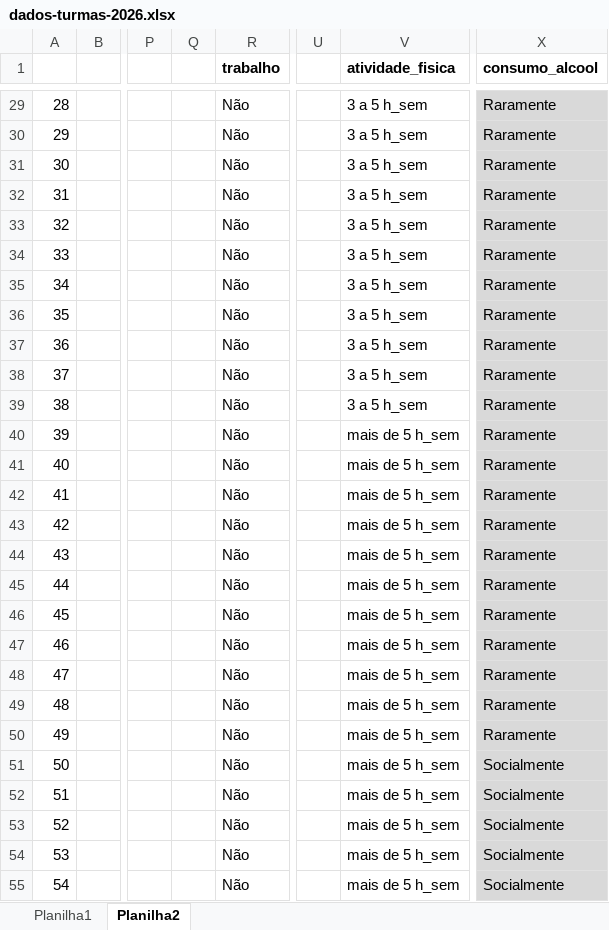
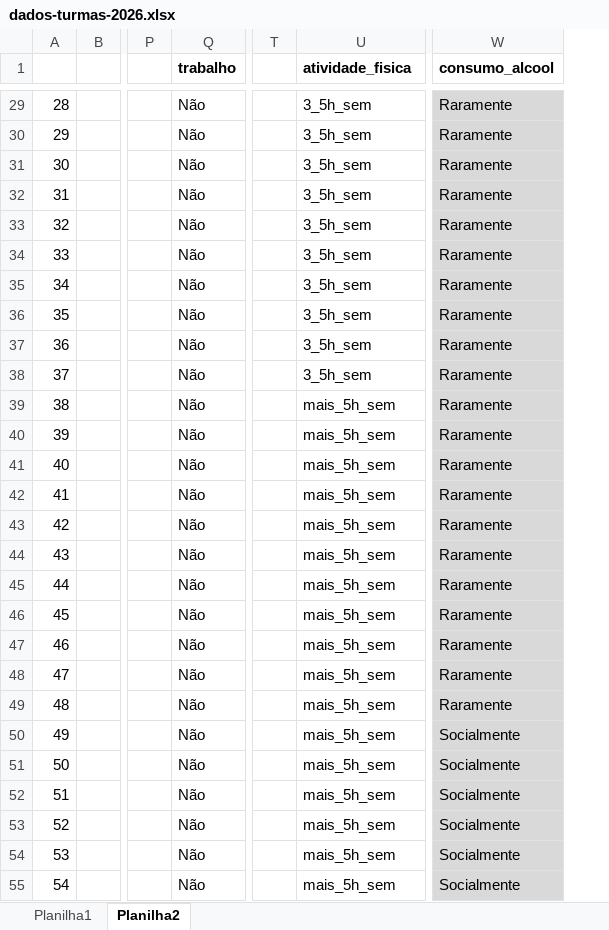
Before and after one commit to arpanosso/estatinfo, an Excel workbook: data/dados-turmas-2026.xlsx, sheet Planilha2, drawn as a sheet; only a part is shown, gaps mark what is left out; values as stored, in another font and other column widths than the file's, no borders; removed rows and columns are numbered as before the commit, all else as after; the diff covers the shown part only; the diff names each change by its address in the sheet, - before the commit and + after, or states it on an @@ line.

```diff
--- a/data/dados-turmas-2026.xlsx (sheet Planilha2)
+++ b/data/dados-turmas-2026.xlsx (sheet Planilha2)
-column Q, empty
-U29:U38 (atividade_fisica): 3 a 5 h_sem
+U29:U38 (atividade_fisica): 3_5h_sem
-U39 (atividade_fisica): 3 a 5 h_sem
+U39 (atividade_fisica): mais_5h_sem
-U40:U55 (atividade_fisica): mais de 5 h_sem
+U40:U55 (atividade_fisica): mais_5h_sem
-W50 (consumo_alcool): Raramente
+W50 (consumo_alcool): Socialmente
```
Also changed, not shown: 119 edited cells elsewhere in this sheet, 1 other file.
